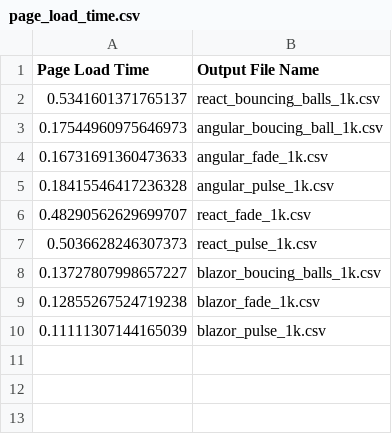
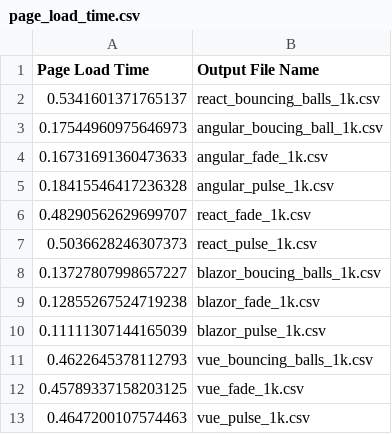
Before and after one commit to kd8tbs/CPS691Project, a CSV file: Measurement/page_load_time.csv, drawn as a sheet.

Commit message:
added vue data

```diff
--- a/Measurement/page_load_time.csv
+++ b/Measurement/page_load_time.csv
@@ -10 +10,4 @@ Page Load Time,Output File Name
 0.11111307144165039,blazor_pulse_1k.csv
+0.4622645378112793,vue_bouncing_balls_1k.csv
+0.45789337158203125,vue_fade_1k.csv
+0.4647200107574463,vue_pulse_1k.csv
```
Also changed, not shown: 3 other files.
